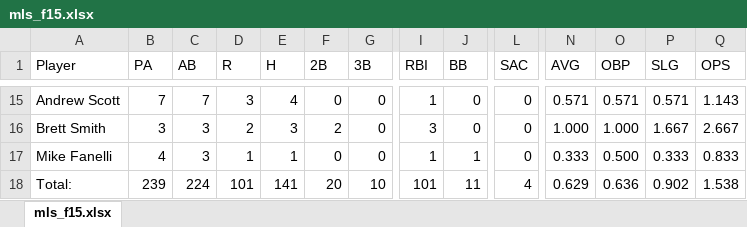
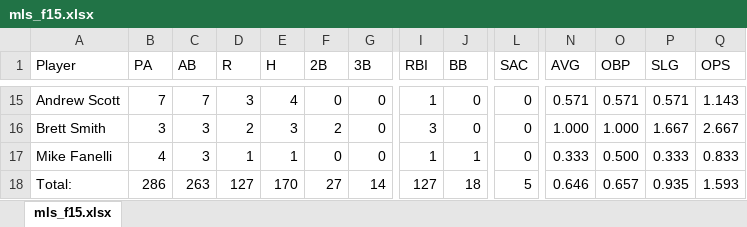
Before and after one commit to Amorymeltzer/mls, an Excel workbook: mls_f15.xlsx, sheet mls_f15.xlsx, drawn as a sheet; only a part is shown, gaps mark what is left out; values as stored, in another font and other column widths than the file's, no borders; the diff covers the shown part only; the diff names each change by its address in the sheet, - before the commit and + after, or states it on an @@ line.

```diff
--- a/mls_f15.xlsx (sheet mls_f15.xlsx)
+++ b/mls_f15.xlsx (sheet mls_f15.xlsx)
-B18 (PA): 239
+B18 (PA): 286
-C18 (AB): 224
+C18 (AB): 263
-D18 (R): 101
+D18 (R): 127
-E18 (H): 141
+E18 (H): 170
-F18 (2B): 20
+F18 (2B): 27
-G18 (3B): 10
+G18 (3B): 14
-I18 (RBI): 101
+I18 (RBI): 127
-J18 (BB): 11
+J18 (BB): 18
-L18 (SAC): 4
+L18 (SAC): 5
-N18 (AVG): 0.629
+N18 (AVG): 0.646
-O18 (OBP): 0.636
+O18 (OBP): 0.657
-P18 (SLG): 0.902
+P18 (SLG): 0.935
-Q18 (OPS): 1.538
+Q18 (OPS): 1.593
```
Also changed, not shown: 103 edited cells elsewhere in this sheet, Minor League Scientists Stats.xlsx, archive/mls_tf15.xlsx, 4 other files.
